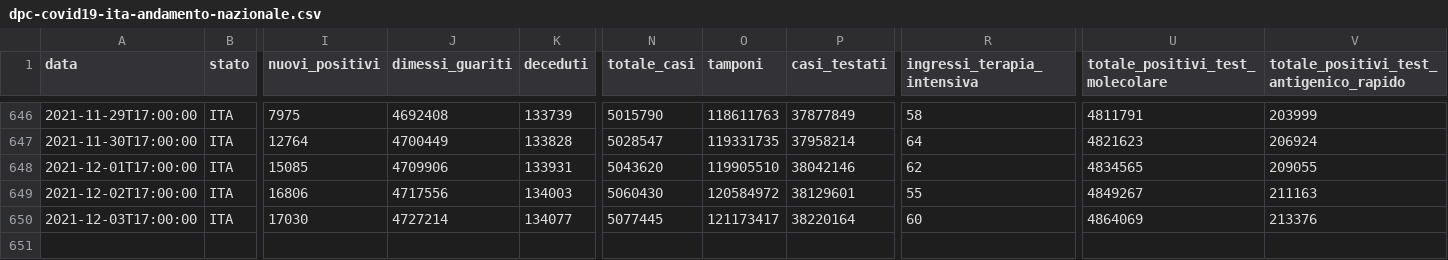
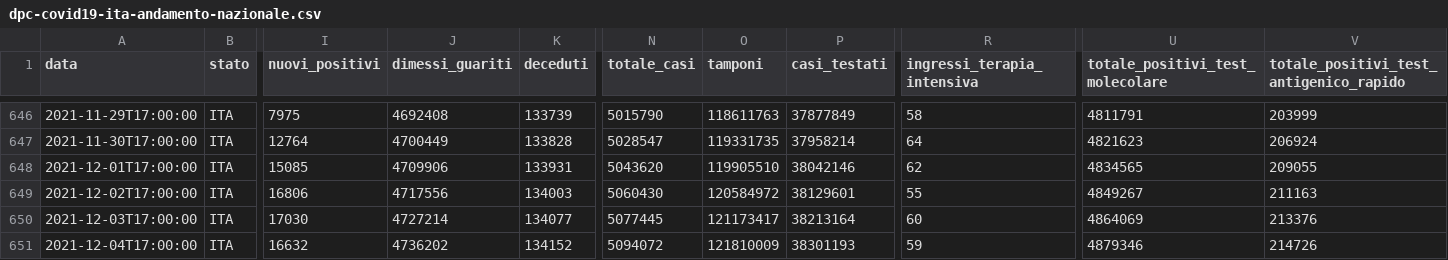
Before and after one commit to mattebit/covid19-Italy-stats, a CSV file: dpc-covid19-ita-andamento-nazionale.csv, drawn as a sheet; only a part is shown, gaps mark what is left out; rows hold the shown columns only; the diff names each change by its address in the sheet, - before the commit and + after, or states it on an @@ line.

Commit message:
Auto new data gather and graphs update

```diff
--- a/dpc-covid19-ita-andamento-nazionale.csv
+++ b/dpc-covid19-ita-andamento-nazionale.csv
-P650 (casi_testati): 38220164
+P650 (casi_testati): 38213164
+row 651: 2021-12-04T17:00:00 | ITA | 16632 | 4736202 | 134152 | 5094072 | 121810009 | 38301193 | 59 | 4879346 | 214726
```
Also changed, not shown: 19 other files.
